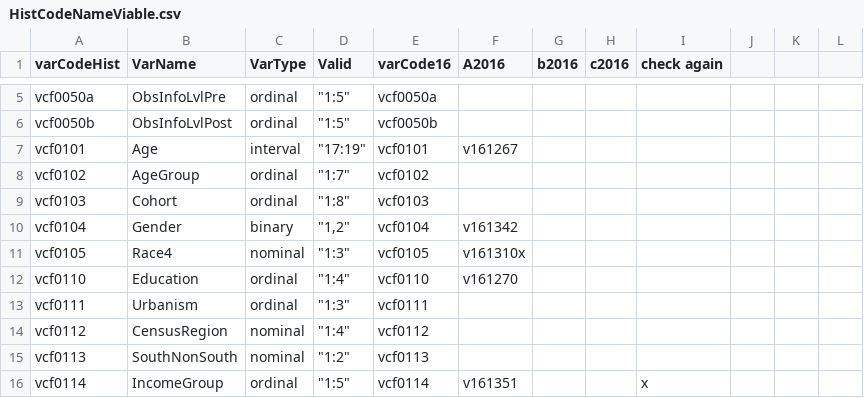
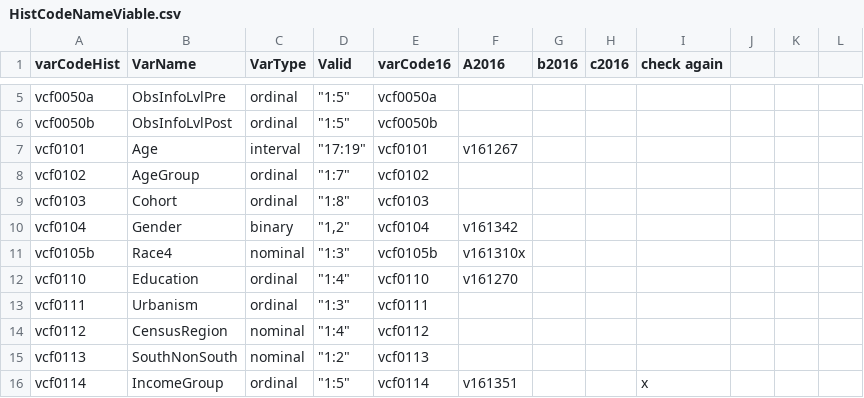
Before and after one commit to aagoldberg/Thesis, a CSV file: HistCodeNameViable.csv, drawn as a sheet; only a part is shown, gaps mark what is left out.

```diff
--- a/HistCodeNameViable.csv
+++ b/HistCodeNameViable.csv
@@ -10,3 +10,3 @@ vcf0103,Cohort,ordinal,"""1:8""",vcf0103,,,,,,,
 vcf0104,Gender,binary,"""1,2""",vcf0104,v161342 ,,,,,,
-vcf0105,Race4,nominal,"""1:3""",vcf0105,v161310x ,,,,,,
+vcf0105b,Race4,nominal,"""1:3""",vcf0105b,v161310x ,,,,,,
 vcf0110,Education,ordinal,"""1:4""",vcf0110,v161270 ,,,,,,
```
Also changed, not shown: 1 other file.
